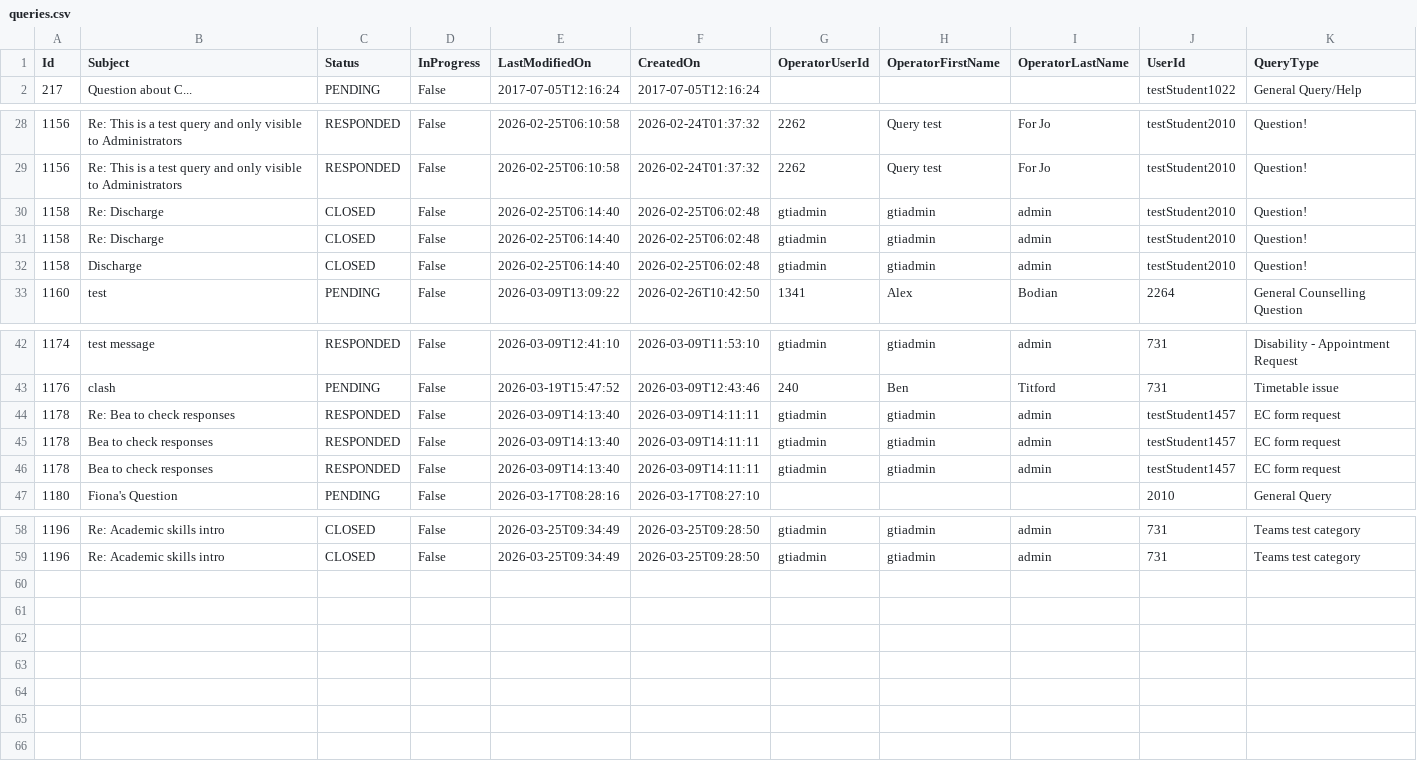
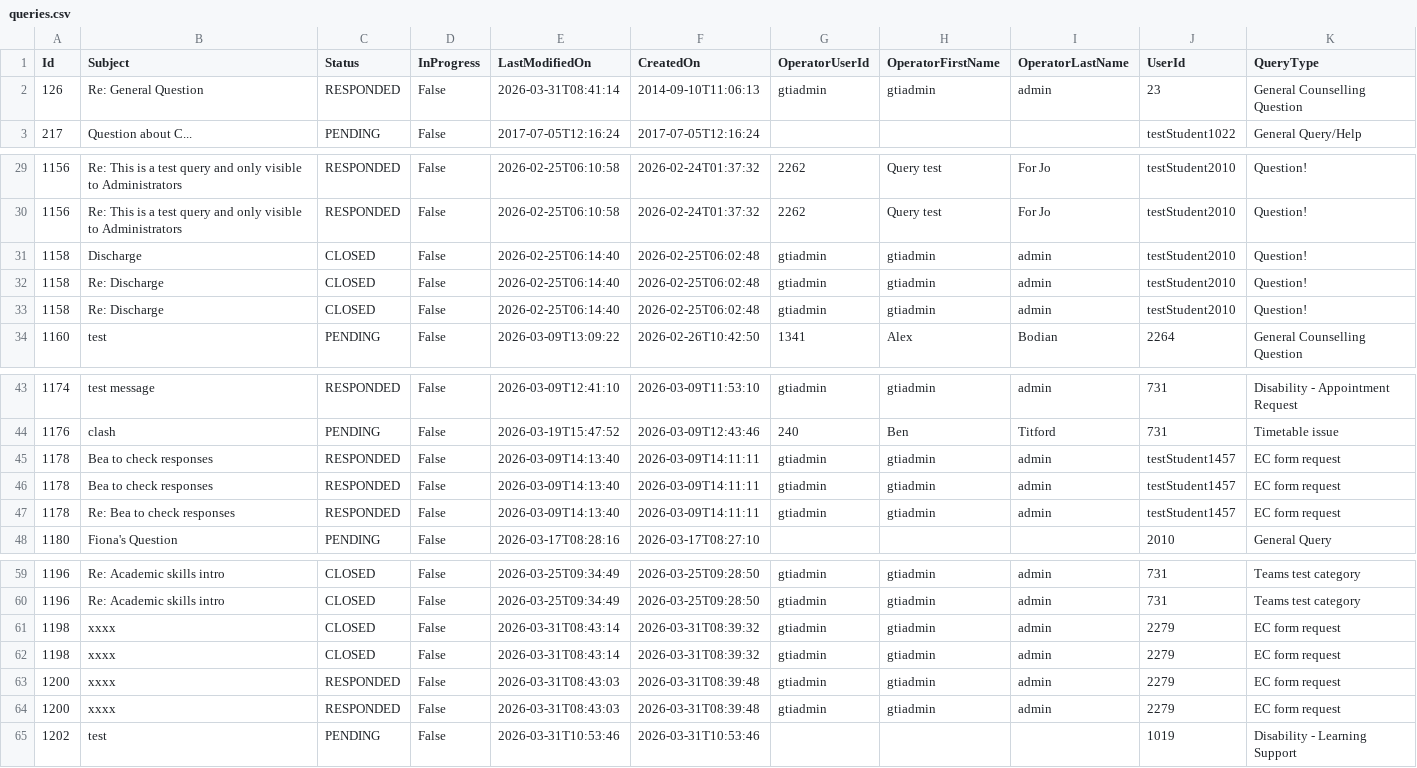
Before and after one commit to falaknaazkhan14/Trial, a CSV file: data/queries.csv, drawn as a sheet; only a part is shown, gaps mark what is left out.

Commit message:
Update data - 2026-03-31T18:04:23.397132

```diff
--- a/data/queries.csv
+++ b/data/queries.csv
@@ -1,2 +1,3 @@
 Id,Subject,Status,InProgress,LastModifiedOn,CreatedOn,OperatorUserId,OperatorFirstName,OperatorLastName,UserId,QueryType
+126,Re: General Question,RESPONDED,False,2026-03-31T08:41:14,2014-09-10T11:06:13,gtiadmin,gtiadmin,admin,23,General Counselling Question
 217,Question about C...,PENDING,False,2017-07-05T12:16:24,2017-07-05T12:16:24,,,,testStudent1022,General Query/Help
@@ -29,5 +30,5 @@ Id,Subject,Status,InProgress,LastModifiedOn,CreatedOn,OperatorUserId,OperatorFir
 1156,Re: This is a test query and only visible to Administrators,RESPONDED,False,2026-02-25T06:10:58,2026-02-24T01:37:32,2262,Query test,For Jo,testStudent2010,Question!
+1158,Discharge,CLOSED,False,2026-02-25T06:14:40,2026-02-25T06:02:48,gtiadmin,gtiadmin,admin,testStudent2010,Question!
 1158,Re: Discharge,CLOSED,False,2026-02-25T06:14:40,2026-02-25T06:02:48,gtiadmin,gtiadmin,admin,testStudent2010,Question!
 1158,Re: Discharge,CLOSED,False,2026-02-25T06:14:40,2026-02-25T06:02:48,gtiadmin,gtiadmin,admin,testStudent2010,Question!
-1158,Discharge,CLOSED,False,2026-02-25T06:14:40,2026-02-25T06:02:48,gtiadmin,gtiadmin,admin,testStudent2010,Question!
 1160,test,PENDING,False,2026-03-09T13:09:22,2026-02-26T10:42:50,1341,Alex,Bodian,2264,General Counselling Question
@@ -43,5 +44,5 @@ Id,Subject,Status,InProgress,LastModifiedOn,CreatedOn,OperatorUserId,OperatorFir
 1176,clash,PENDING,False,2026-03-19T15:47:52,2026-03-09T12:43:46,240,Ben ,Titford,731,Timetable issue
-1178,Re: Bea to check responses,RESPONDED,False,2026-03-09T14:13:40,2026-03-09T14:11:11,gtiadmin,gtiadmin,admin,testStudent1457,EC form request
 1178,Bea to check responses,RESPONDED,False,2026-03-09T14:13:40,2026-03-09T14:11:11,gtiadmin,gtiadmin,admin,testStudent1457,EC form request
 1178,Bea to check responses,RESPONDED,False,2026-03-09T14:13:40,2026-03-09T14:11:11,gtiadmin,gtiadmin,admin,testStudent1457,EC form request
+1178,Re: Bea to check responses,RESPONDED,False,2026-03-09T14:13:40,2026-03-09T14:11:11,gtiadmin,gtiadmin,admin,testStudent1457,EC form request
 1180,Fiona's Question,PENDING,False,2026-03-17T08:28:16,2026-03-17T08:27:10,,,,2010,General Query
@@ -59 +60,6 @@ Id,Subject,Status,InProgress,LastModifiedOn,CreatedOn,OperatorUserId,OperatorFir
 1196,Re: Academic skills intro,CLOSED,False,2026-03-25T09:34:49,2026-03-25T09:28:50,gtiadmin,gtiadmin,admin,731,Teams test category
+1198,xxxx,CLOSED,False,2026-03-31T08:43:14,2026-03-31T08:39:32,gtiadmin,gtiadmin,admin,2279,EC form request
+1198,xxxx,CLOSED,False,2026-03-31T08:43:14,2026-03-31T08:39:32,gtiadmin,gtiadmin,admin,2279,EC form request
+1200,xxxx,RESPONDED,False,2026-03-31T08:43:03,2026-03-31T08:39:48,gtiadmin,gtiadmin,admin,2279,EC form request
+1200,xxxx,RESPONDED,False,2026-03-31T08:43:03,2026-03-31T08:39:48,gtiadmin,gtiadmin,admin,2279,EC form request
+1202,test,PENDING,False,2026-03-31T10:53:46,2026-03-31T10:53:46,,,,1019,Disability - Learning Support
```
Also changed, not shown: data/appointment_bookings.csv, data/students.csv, 5 other files.
